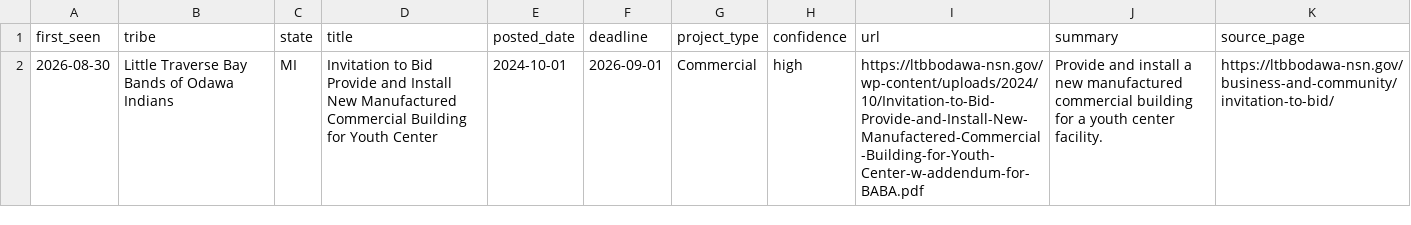
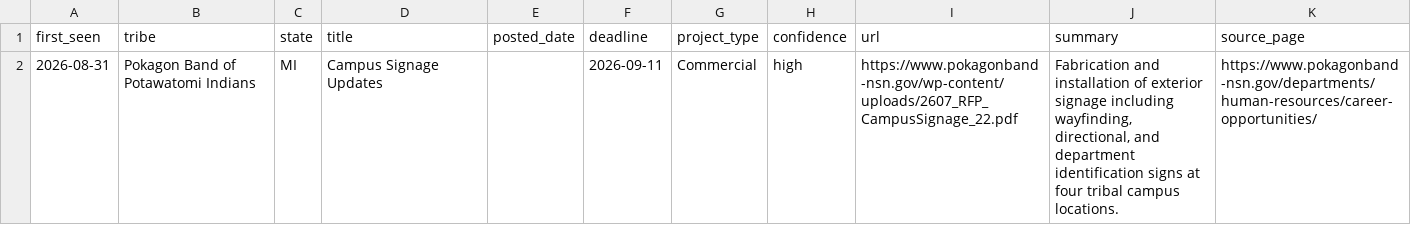
Before and after one commit to revelinvestments/tribal-rfp-scraper, a CSV file: data/new_rfps.csv, drawn as a sheet.

```diff
--- a/data/new_rfps.csv
+++ b/data/new_rfps.csv
@@ -1,2 +1,2 @@
 first_seen,tribe,state,title,posted_date,deadline,project_type,confidence,url,summary,source_page
-2026-08-30,Little Traverse Bay Bands of Odawa Indians,MI,Invitation to Bid Provide and Install New Manufactured Commercial Building for Youth Center,2024-10-01,2026-09-01,Commercial,high,https://ltbbodawa-nsn.gov/wp-content/uploads/2024/10/Invitation-to-Bid-Provide-and-Install-New-Manufactered-Commercial-Building-for-Youth-Center-w-addendum-for-BABA.pdf,Provide and install a new manufactured commercial building for a youth center facility.,https://ltbbodawa-nsn.gov/business-and-community/invitation-to-bid/
+2026-08-31,Pokagon Band of Potawatomi Indians,MI,Campus Signage Updates,,2026-09-11,Commercial,high,https://www.pokagonband-nsn.gov/wp-content/uploads/2607_RFP_CampusSignage_22.pdf,"Fabrication and installation of exterior signage including wayfinding, directional, and department identification signs at four tribal campus locations.",https://www.pokagonband-nsn.gov/departments/human-resources/career-opportunities/
```
Also changed, not shown: data/all_rfps.csv, 2 other files.
